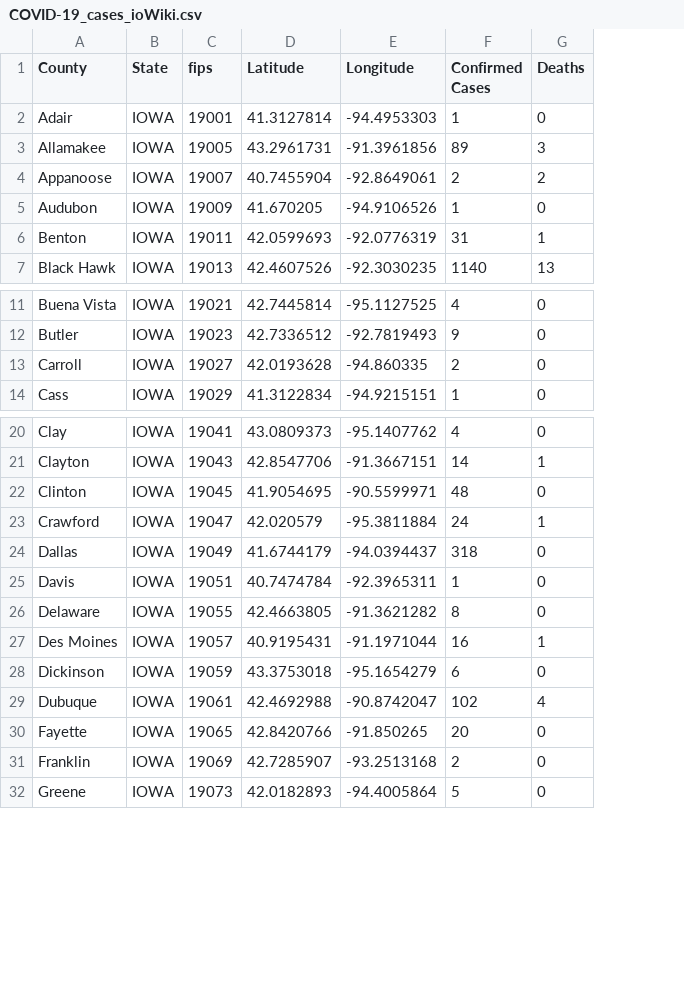
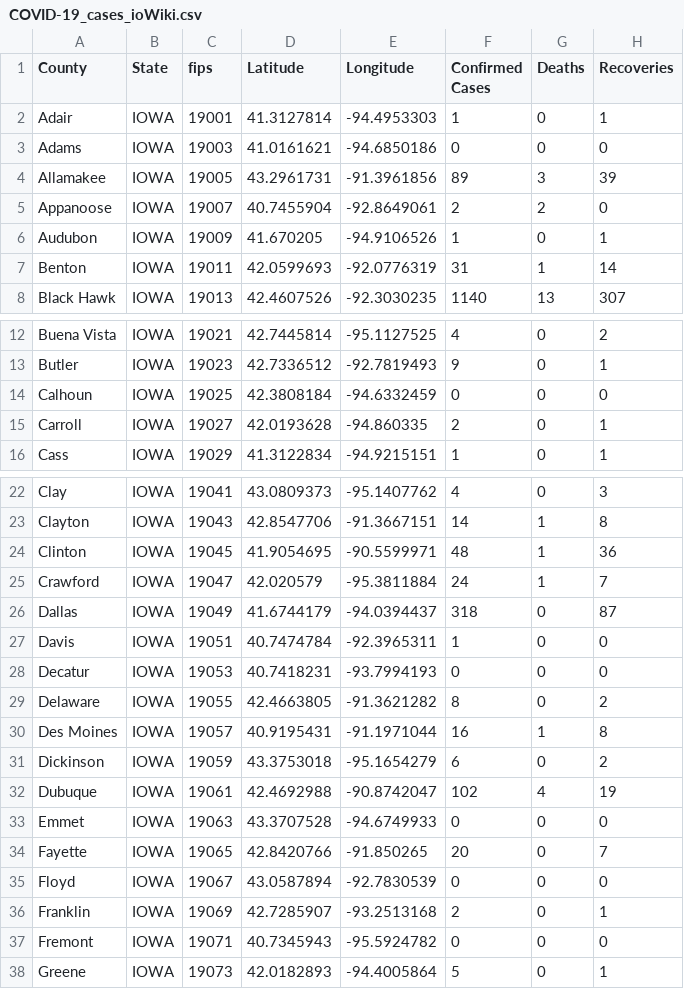
Before and after one commit to ThanatoSohne/COVID-19-Outbreak-Visualization-Tool, a CSV file: Web Scrapers/US States/COVID-19_cases_ioWiki.csv, drawn as a sheet; only a part is shown, gaps mark what is left out; addresses are those after the commit; the diff covers the shown part only; the diff names each change by its address in the sheet, - before the commit and + after, or states it on an @@ line.

Commit message:
Update COVID-19_cases_ioWiki.csv

```diff
--- a/Web Scrapers/US States/COVID-19_cases_ioWiki.csv
+++ b/Web Scrapers/US States/COVID-19_cases_ioWiki.csv
+column H (Recoveries), row 2: 1; rows 4-8: 39 | 0 | 1 | 14 | 307; rows 12-13: 2 | 1; rows 15-16: 1 | 1; rows 22-27: 3 | 8 | 36 | 7 | 87 | 0; rows 29-32: 2 | 8 | 2 | 19; row 34: 7; row 36: 1; row 38: 1
+row 3: Adams | IOWA | 19003 | 41.0161621 | -94.6850186 | 0 | 0 | 0
+row 14: Calhoun | IOWA | 19025 | 42.3808184 | -94.6332459 | 0 | 0 | 0
-G24 (Deaths): 0
+G24 (Deaths): 1
+row 28: Decatur | IOWA | 19053 | 40.7418231 | -93.7994193 | 0 | 0 | 0
+row 33: Emmet | IOWA | 19063 | 43.3707528 | -94.6749933 | 0 | 0 | 0
+row 35: Floyd | IOWA | 19067 | 43.0587894 | -92.7830539 | 0 | 0 | 0
+row 37: Fremont | IOWA | 19071 | 40.7345943 | -95.5924782 | 0 | 0 | 0
```
Also changed, not shown: 8 added rows and 2 edited cells elsewhere in this file.
